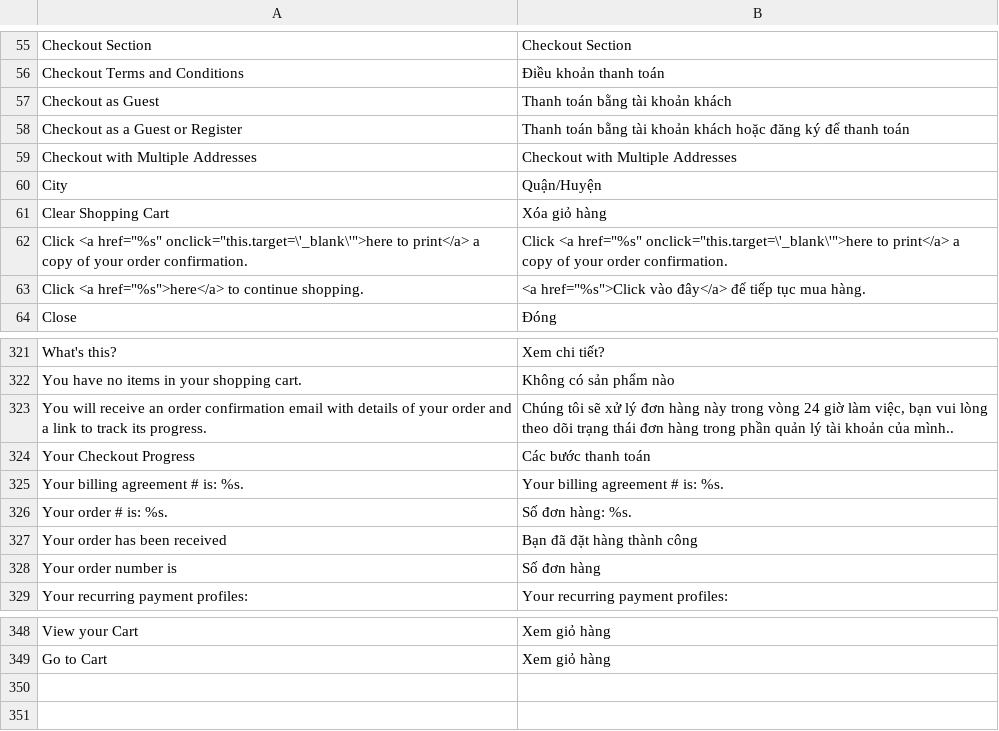
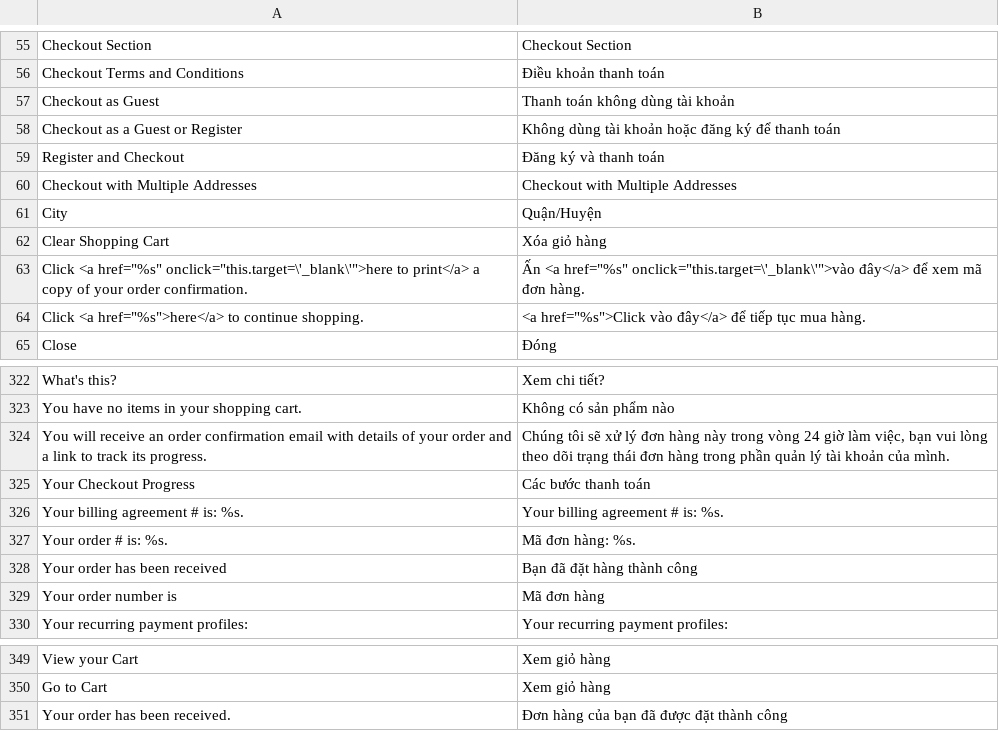
Before and after one commit to gonxhunter/giabao, a CSV file: app/locale/vi_VN/Mage_Checkout.csv, drawn as a sheet; only a part is shown, gaps mark what is left out.

```diff
--- a/app/locale/vi_VN/Mage_Checkout.csv
+++ b/app/locale/vi_VN/Mage_Checkout.csv
@@ -56,4 +56,5 @@
 "Checkout Terms and Conditions","Điều khoản thanh toán"
-"Checkout as Guest","Thanh toán bằng tài khoản khách"
-"Checkout as a Guest or Register","Thanh toán bằng tài khoản khách hoặc đăng ký để thanh toán"
+"Checkout as Guest","Thanh toán không dùng tài khoản"
+"Checkout as a Guest or Register","Không dùng tài khoản hoặc đăng ký để thanh toán"
+"Register and Checkout","Đăng ký và thanh toán"
 "Checkout with Multiple Addresses","Checkout with Multiple Addresses"
@@ -61,3 +62,3 @@
 "Clear Shopping Cart","Xóa giỏ hàng"
-"Click <a href=""%s"" onclick=""this.target=\'_blank\'"">here to print</a> a copy of your order confirmation.","Click <a href=""%s"" onclick=""this.target=\'_blank\'"">here to print</a> a copy of your order confirmation."
+"Click <a href=""%s"" onclick=""this.target=\'_blank\'"">here to print</a> a copy of your order confirmation.","Ấn <a href=""%s"" onclick=""this.target=\'_blank\'"">vào đây</a> để xem mã đơn hàng."
 "Click <a href=""%s"">here</a> to continue shopping.","<a href=""%s"">Click vào đây</a> để tiếp tục mua hàng."
@@ -322,8 +323,8 @@
 "You have no items in your shopping cart.","Không có sản phẩm nào"
-"You will receive an order confirmation email with details of your order and a link to track its progress.","Chúng tôi sẽ xử lý đơn hàng này trong vòng 24 giờ làm việc, bạn vui lòng theo dõi trạng thái đơn hàng trong phần quản lý tài khoản của mình.."
+"You will receive an order confirmation email with details of your order and a link to track its progress.","Chúng tôi sẽ xử lý đơn hàng này trong vòng 24 giờ làm việc, bạn vui lòng theo dõi trạng thái đơn hàng trong phần quản lý tài khoản của mình."
 "Your Checkout Progress","Các bước thanh toán"
 "Your billing agreement # is: %s.","Your billing agreement # is: %s."
-"Your order # is: %s.","Số đơn hàng: %s."
+"Your order # is: %s.","Mã đơn hàng: %s."
 "Your order has been received","Bạn đã đặt hàng thành công"
-"Your order number is ","Số đơn hàng "
+"Your order number is ","Mã đơn hàng "
 "Your recurring payment profiles:","Your recurring payment profiles:"
@@ -349 +350,2 @@
 "Go to Cart", "Xem giỏ hàng"
+"Your order has been received.","Đơn hàng của bạn đã được đặt thành công"
```
Also changed, not shown: app/locale/vi_VN/Mage_Customer.csv, 15 other files.
